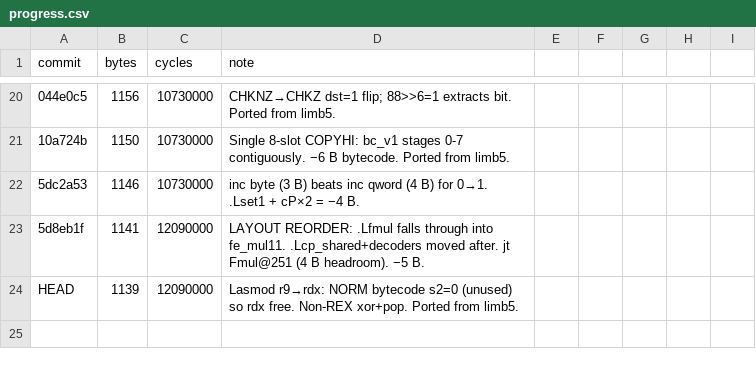
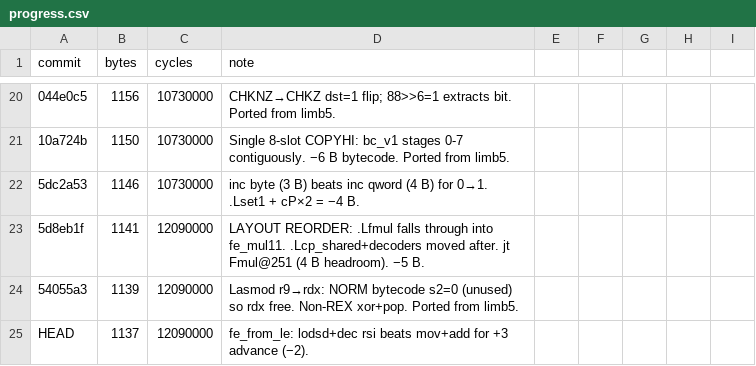
Before and after one commit to sweis/pornin-test, a CSV file: limb11/progress.csv, drawn as a sheet; only a part is shown, gaps mark what is left out; addresses are those after the commit; the diff names each change by its address in the sheet, - before the commit and + after, or states it on an @@ line.

Commit message:
limb11: progress.csv + NOTES on decode-chain-shift dead end
The −4 B from lea→mov (decode chain at slot 0) is blocked by slot
coupling: COPYHI needs slots 0-7 for staged values, decode chain
starting at 0 puts cP@3/cN@4 there, those must survive pt_mul, RCB
remap to free 3,4 crowds out (r+n)/const-1. Every reorder hits a
conflict. Chain start ≥ 5 is load-bearing.

```diff
--- a/limb11/progress.csv
+++ b/limb11/progress.csv
+row 24: 54055a3 | 1139 | 12090000 | Lasmod r9→rdx: NORM bytecode s2=0 (unused) so rdx free. Non-REX xor+pop. Ported from limb5.
-B25 (bytes): 1139
+B25 (bytes): 1137
-D25 (note): Lasmod r9→rdx: NORM bytecode s2=0 (unused) so rdx free. Non-REX xor+pop. Ported from limb5.
+D25 (note): fe_from_le: lodsd+dec rsi beats mov+add for +3 advance (−2).
```
